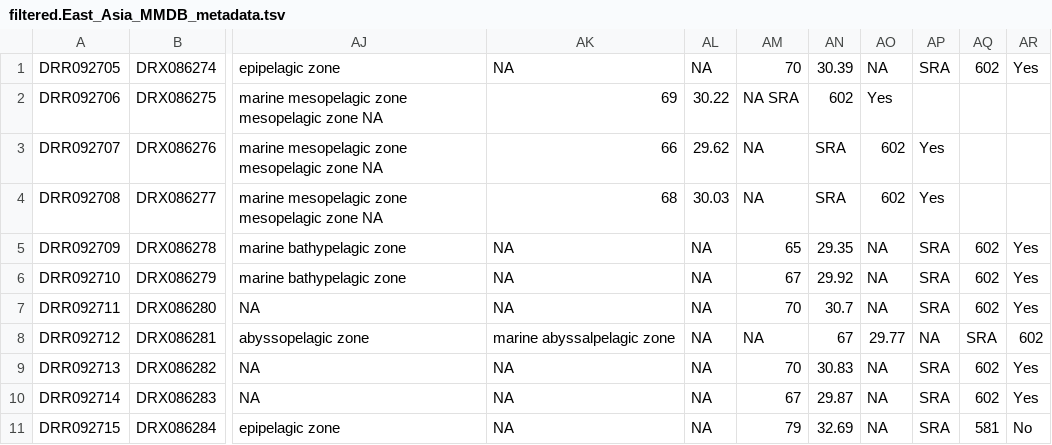
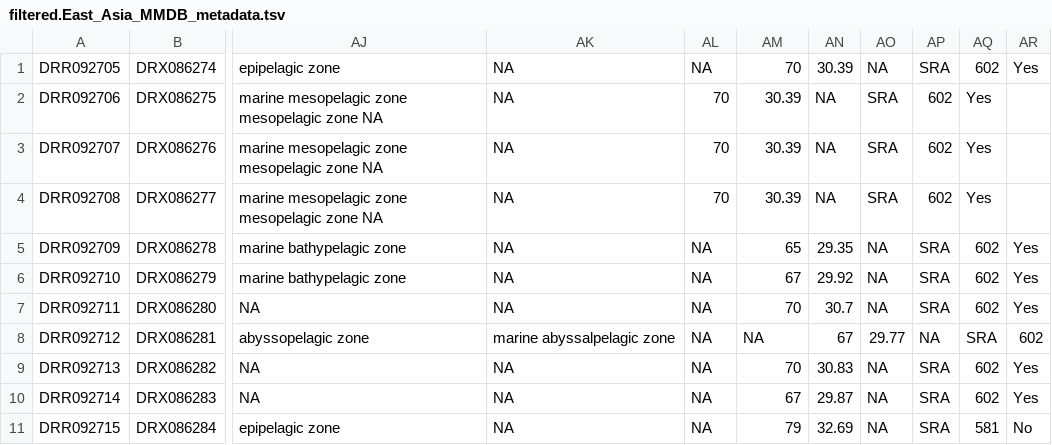
Before and after one commit to danieldavilaaleman/HudsonBayMicrobiome, a TSV file: Biogeography/Public_DB/Metadata/filtered.East_Asia_MMDB_metadata.tsv, drawn as a sheet; only a part is shown, gaps mark what is left out; the diff names each change by its address in the sheet, - before the commit and + after, or states it on an @@ line.

Commit message:
Update filtered.East_Asia_MMDB_metadata.tsv

```diff
--- a/Biogeography/Public_DB/Metadata/filtered.East_Asia_MMDB_metadata.tsv
+++ b/Biogeography/Public_DB/Metadata/filtered.East_Asia_MMDB_metadata.tsv
-AK2: 69
+AK2: NA
-AL2: 30.22
+AL2: 70
-AM2: NA SRA
+AM2: 30.39
-AN2: 602
+AN2: NA
-AO2: Yes
+AO2: SRA
-AP2: (empty)
+AP2: 602
-AQ2:AQ4: (empty)
+AQ2:AQ4: Yes
-AK3: 66
+AK3: NA
-AL3: 29.62
+AL3: 70
-AM3:AM4: NA
+AM3:AM4: 30.39
-AN3:AN4: SRA
+AN3:AN4: NA
-AO3:AO4: 602
+AO3:AO4: SRA
-AP3:AP4: Yes
+AP3:AP4: 602
-AK4: 68
+AK4: NA
-AL4: 30.03
+AL4: 70
```
